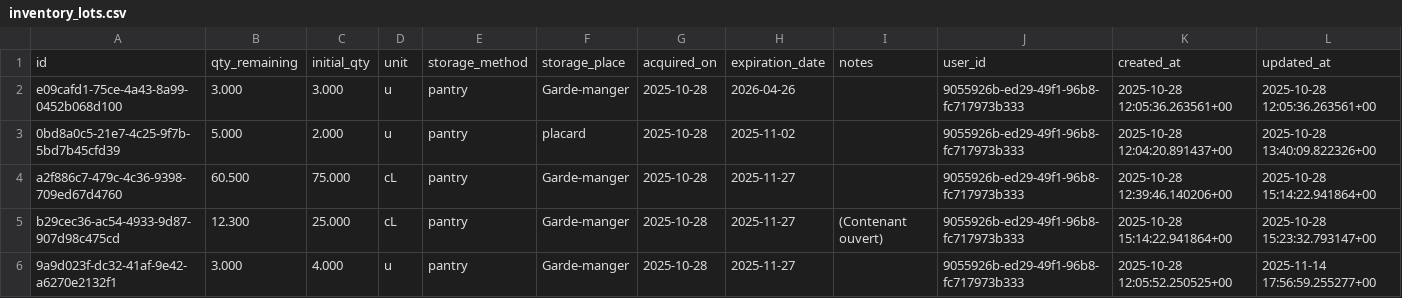
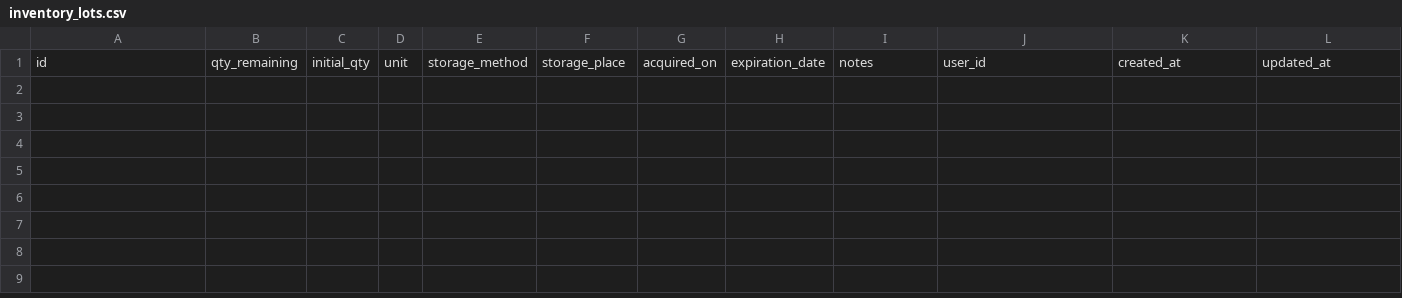
Before and after one commit to MiyasaKi09/garde-manger-app, a CSV file: supabase/exports/latest/csv/inventory_lots.csv, drawn as a sheet; only a part is shown; rows hold the shown columns only; the diff names each change by its address in the sheet, - before the commit and + after, or states it on an @@ line.

```diff
--- a/supabase/exports/latest/csv/inventory_lots.csv
+++ b/supabase/exports/latest/csv/inventory_lots.csv
-row 2: e09cafd1-75ce-4a43-8a99-0452b068d100 | 3.000 | 3.000 | u | pantry | Garde-manger | 2025-10-28 | 2026-04-26 |  | 9055926b-ed29-49f1-96b8-fc717973b333 | 2025-10-28 12:05:36.263561+00 | 2025-10-28 12:05:36.263561+00
-row 3: 0bd8a0c5-21e7-4c25-9f7b-5bd7b45cfd39 | 5.000 | 2.000 | u | pantry | placard | 2025-10-28 | 2025-11-02 |  | 9055926b-ed29-49f1-96b8-fc717973b333 | 2025-10-28 12:04:20.891437+00 | 2025-10-28 13:40:09.822326+00
-row 4: a2f886c7-479c-4c36-9398-709ed67d4760 | 60.500 | 75.000 | cL | pantry | Garde-manger | 2025-10-28 | 2025-11-27 |  | 9055926b-ed29-49f1-96b8-fc717973b333 | 2025-10-28 12:39:46.140206+00 | 2025-10-28 15:14:22.941864+00
-row 5: b29cec36-ac54-4933-9d87-907d98c475cd | 12.300 | 25.000 | cL | pantry | Garde-manger | 2025-10-28 | 2025-11-27 | (Contenant ouvert) | 9055926b-ed29-49f1-96b8-fc717973b333 | 2025-10-28 15:14:22.941864+00 | 2025-10-28 15:23:32.793147+00
-row 6: 9a9d023f-dc32-41af-9e42-a6270e2132f1 | 3.000 | 4.000 | u | pantry | Garde-manger | 2025-10-28 | 2025-11-27 |  | 9055926b-ed29-49f1-96b8-fc717973b333 | 2025-10-28 12:05:52.250525+00 | 2025-11-14 17:56:59.255277+00
```
Also changed, not shown: 3 other files.
